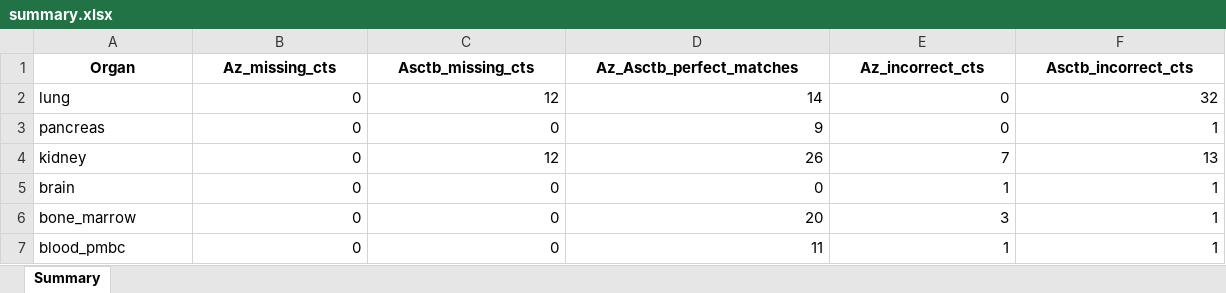
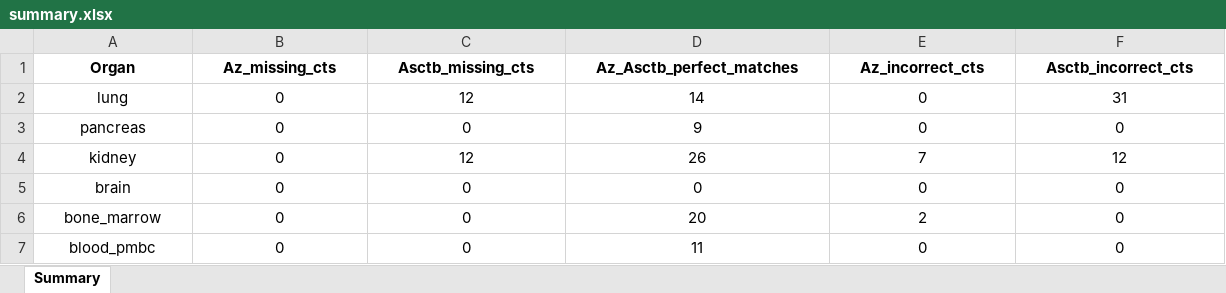
Before and after one commit to maddy3940/ASCTB-Azimuth-Comparison-22, an Excel workbook: Python/Data/Final/summary.xlsx, sheet Summary, drawn as a sheet; only a part is shown; values as stored, in another font and other column widths than the file's, no borders; the diff covers the shown part only; the diff names each change by its address in the sheet, - before the commit and + after, or states it on an @@ line.

Commit message:
Removed rows with all Na values

```diff
--- a/Python/Data/Final/summary.xlsx (sheet Summary)
+++ b/Python/Data/Final/summary.xlsx (sheet Summary)
-A2:A7 alignment: left
+A2:A7 alignment: center
-B2:F7 alignment: right
+B2:F7 alignment: center
-F2 (Asctb_incorrect_cts): 32
+F2 (Asctb_incorrect_cts): 31
-F3 (Asctb_incorrect_cts): 1
+F3 (Asctb_incorrect_cts): 0
-F4 (Asctb_incorrect_cts): 13
+F4 (Asctb_incorrect_cts): 12
-E5 (Az_incorrect_cts): 1
+E5 (Az_incorrect_cts): 0
-F5:F7 (Asctb_incorrect_cts): 1
+F5:F7 (Asctb_incorrect_cts): 0
-E6 (Az_incorrect_cts): 3
+E6 (Az_incorrect_cts): 2
-E7 (Az_incorrect_cts): 1
+E7 (Az_incorrect_cts): 0
```
Also changed, not shown: cell formats elsewhere in this sheet, Python/Data/Final/blood_pmbc.xlsx, Python/Data/Final/bone_marrow.xlsx, 5 other files.
